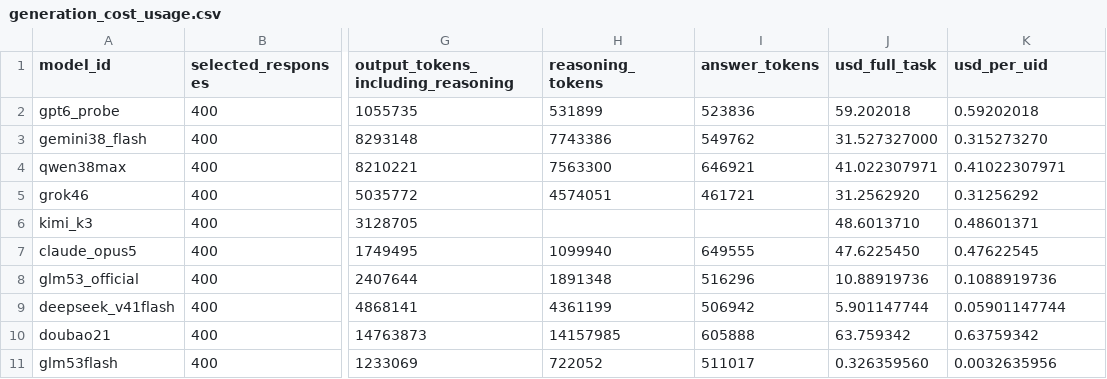
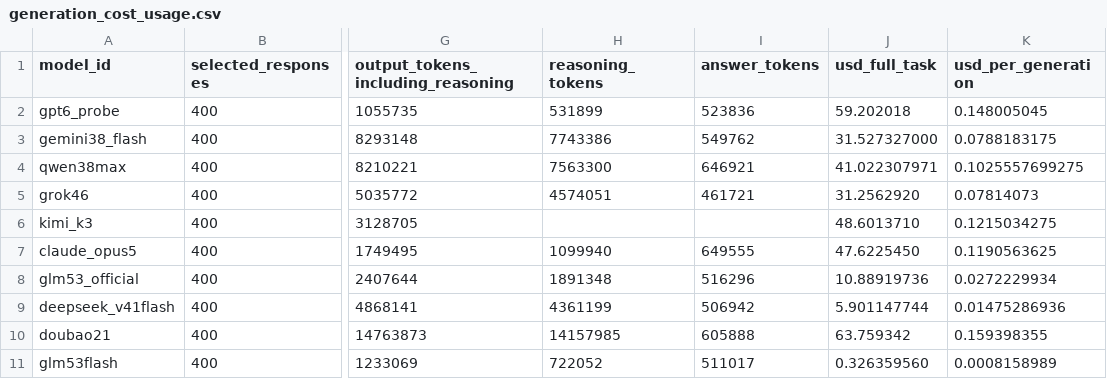
Before and after one commit to SpatiaOS/SpatiaOS.github.io, a CSV file: projects/P3D-Bench/collaboration/text100/numerical/generation_cost_usage.csv, drawn as a sheet; only a part is shown, gaps mark what is left out; the diff names each change by its address in the sheet, - before the commit and + after, or states it on an @@ line.

```diff
--- a/projects/P3D-Bench/collaboration/text100/numerical/generation_cost_usage.csv
+++ b/projects/P3D-Bench/collaboration/text100/numerical/generation_cost_usage.csv
-K1: usd_per_uid
+K1: usd_per_generation
-K2 (usd_per_generation): 0.59202018
+K2 (usd_per_generation): 0.148005045
-K3 (usd_per_generation): 0.315273270
+K3 (usd_per_generation): 0.0788183175
-K4 (usd_per_generation): 0.41022307971
+K4 (usd_per_generation): 0.1025557699275
-K5 (usd_per_generation): 0.31256292
+K5 (usd_per_generation): 0.07814073
-K6 (usd_per_generation): 0.48601371
+K6 (usd_per_generation): 0.1215034275
-K7 (usd_per_generation): 0.47622545
+K7 (usd_per_generation): 0.1190563625
-K8 (usd_per_generation): 0.1088919736
+K8 (usd_per_generation): 0.0272229934
-K9 (usd_per_generation): 0.05901147744
+K9 (usd_per_generation): 0.01475286936
-K10 (usd_per_generation): 0.63759342
+K10 (usd_per_generation): 0.159398355
-K11 (usd_per_generation): 0.0032635956
+K11 (usd_per_generation): 0.0008158989
```
Also changed, not shown: projects/P3D-Bench/collaboration/text100/numerical/all_format_metrics.csv, projects/P3D-Bench/collaboration/text100/numerical/model_score_cost.csv, 21 other files.
